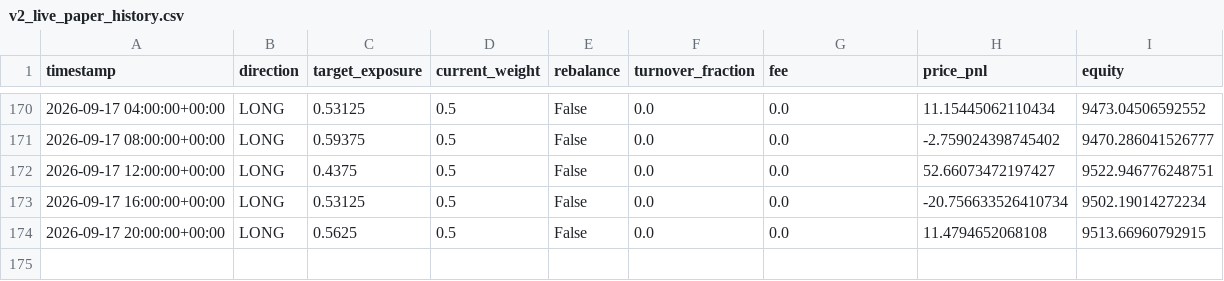
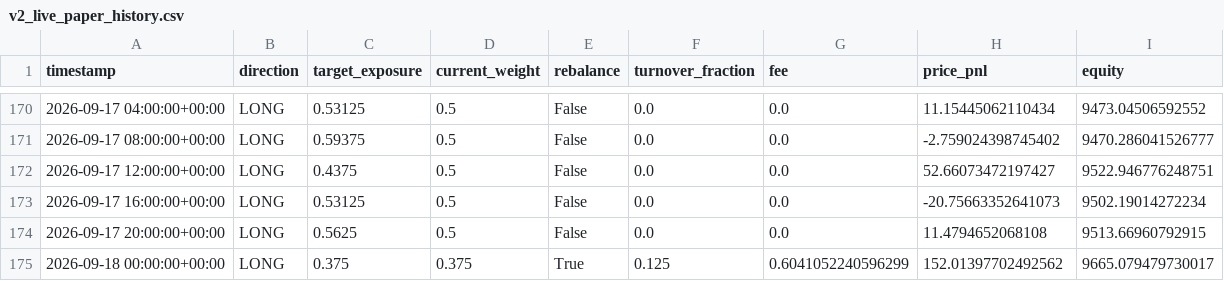
Before and after one commit to Nallge/crypto-strategy-dashboard, a CSV file: v2_live_paper_history.csv, drawn as a sheet; only a part is shown, gaps mark what is left out.

```diff
--- a/v2_live_paper_history.csv
+++ b/v2_live_paper_history.csv
@@ -172,3 +172,4 @@ timestamp,direction,target_exposure,current_weight,rebalance,turnover_fraction,f
 2026-09-17 12:00:00+00:00,LONG,0.4375,0.5,False,0.0,0.0,52.66073472197427,9522.946776248751
-2026-09-17 16:00:00+00:00,LONG,0.53125,0.5,False,0.0,0.0,-20.756633526410734,9502.19014272234
+2026-09-17 16:00:00+00:00,LONG,0.53125,0.5,False,0.0,0.0,-20.75663352641073,9502.19014272234
 2026-09-17 20:00:00+00:00,LONG,0.5625,0.5,False,0.0,0.0,11.4794652068108,9513.66960792915
+2026-09-18 00:00:00+00:00,LONG,0.375,0.375,True,0.125,0.6041052240596299,152.01397702492562,9665.079479730017
```
Also changed, not shown: bull_low_vol_paper_log.csv, v3_live_paper_history.csv.
